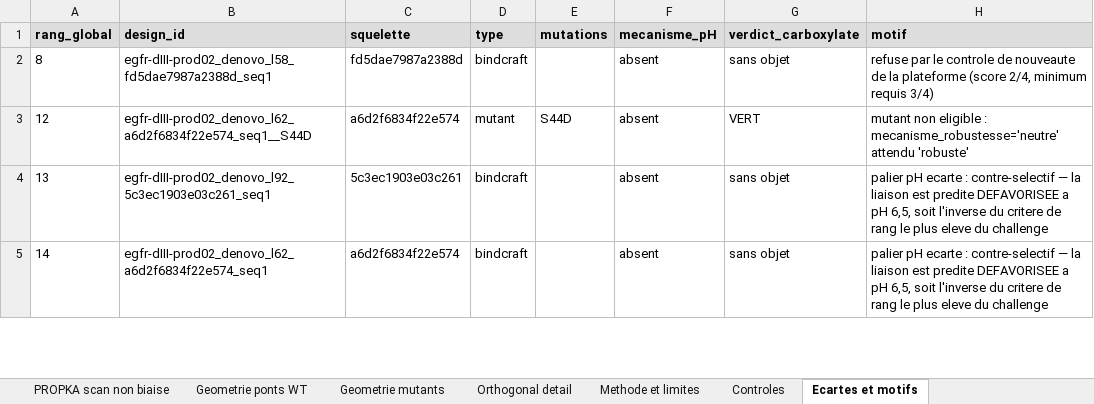
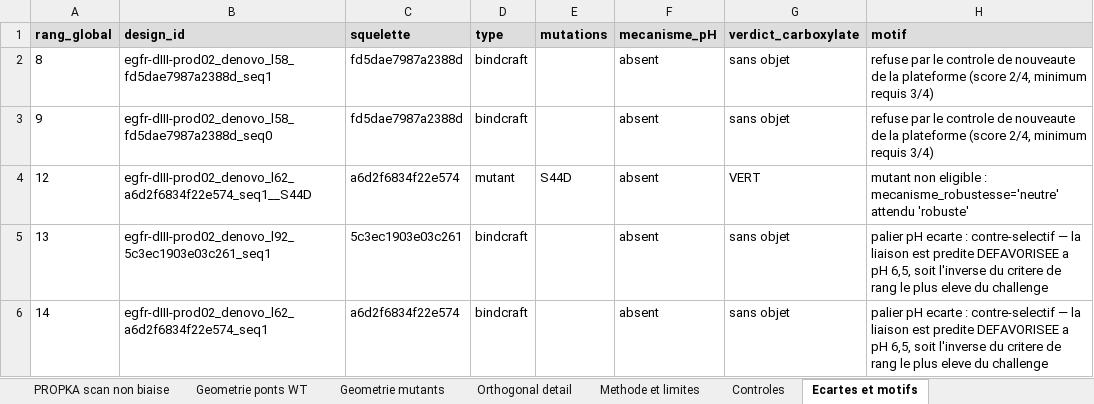
Before and after one commit to Soch05/bindcraft-modal, an Excel workbook: docs/egfr_analysis_working_copy.xlsx, sheet Ecartes et motifs, drawn as a sheet; only a part is shown; values as stored, in another font and other column widths than the file's, no borders; the diff names each change by its address in the sheet, - before the commit and + after, or states it on an @@ line.

```diff
--- a/docs/egfr_analysis_working_copy.xlsx (sheet Ecartes et motifs)
+++ b/docs/egfr_analysis_working_copy.xlsx (sheet Ecartes et motifs)
+row 3: 9 | egfr-dIII-prod02_denovo_l58_fd5dae7987a2388d_seq0 | fd5dae7987a2388d | bindcraft |  | absent | sans objet | refuse par le controle de nouveaute de la plateforme (score 2/4, minimum requis 3/4)
```
Also changed, not shown: sheet Soumission, sheet Controles, sheet Methode et limites, 23 other files.
